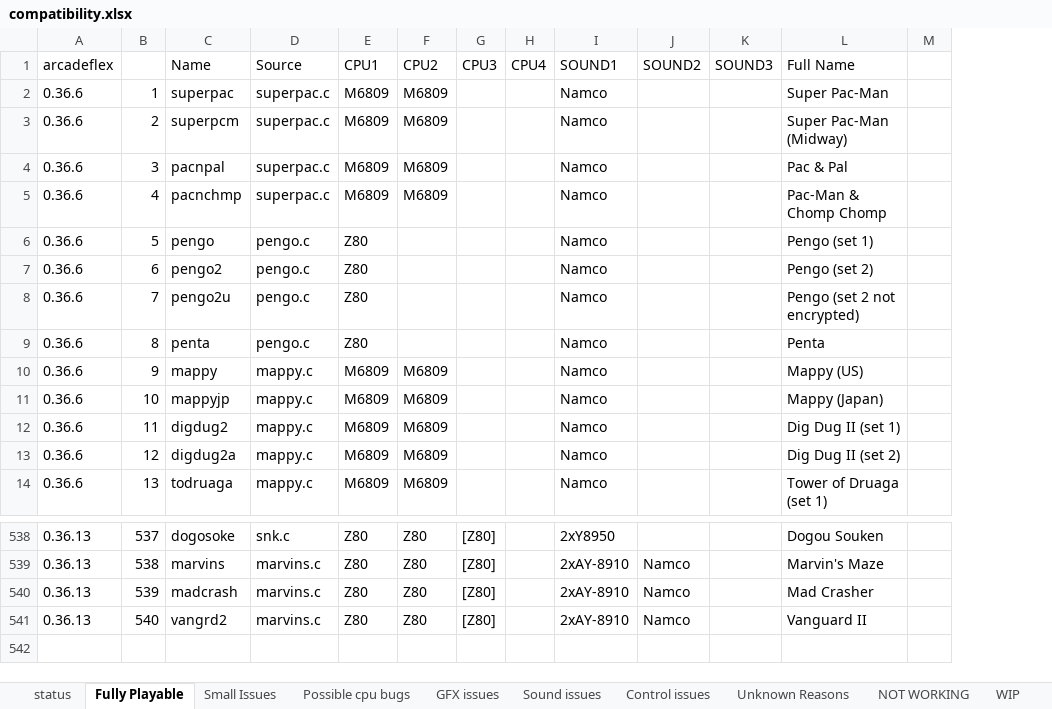
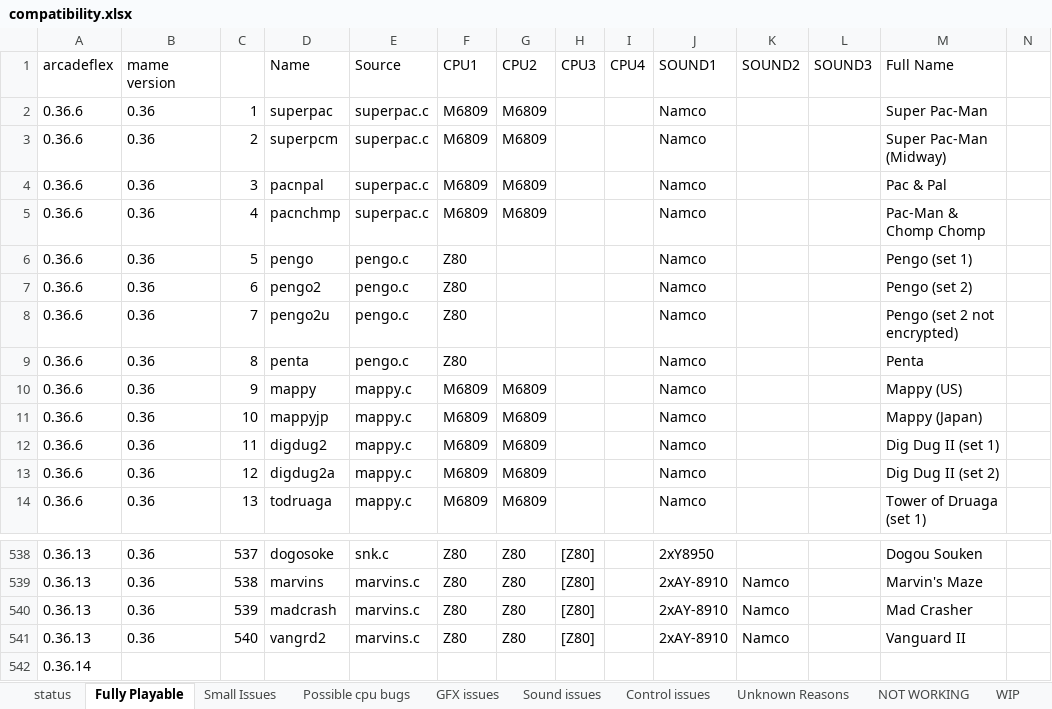
Before and after one commit to georgemoralis/arcadeflex, an Excel workbook: compatibility.xlsx, sheet Fully Playable, drawn as a sheet; only a part is shown, gaps mark what is left out; values as stored, in another font and other column widths than the file's, no borders; the diff names each change by its address in the sheet, - before the commit and + after, or states it on an @@ line.

```diff
--- a/compatibility.xlsx (sheet Fully Playable)
+++ b/compatibility.xlsx (sheet Fully Playable)
+column B (mame version), rows 2-14: all 0.36; rows 538-541: all 0.36
+row 542: 0.36.14
```
Also changed, not shown: 6 other files.
